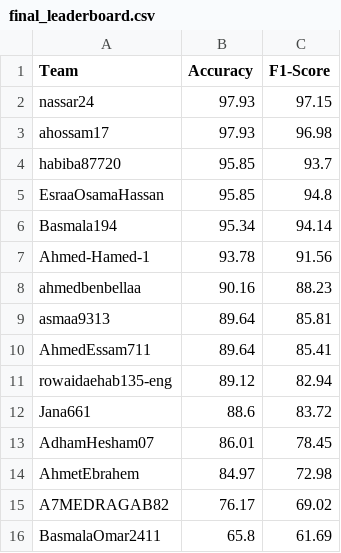
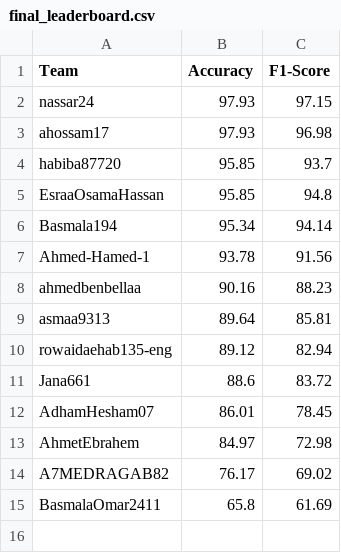
Before and after one commit to tasneem-mselim/EmoCK, a CSV file: final_leaderboard.csv, drawn as a sheet.

Commit message:
Update final_leaderboard.csv

```diff
--- a/final_leaderboard.csv
+++ b/final_leaderboard.csv
@@ -9,3 +9,2 @@ ahmedbenbellaa,90.16,88.23
 asmaa9313,89.64,85.81
-AhmedEssam711,89.64,85.41
 rowaidaehab135-eng,89.12,82.94
```
